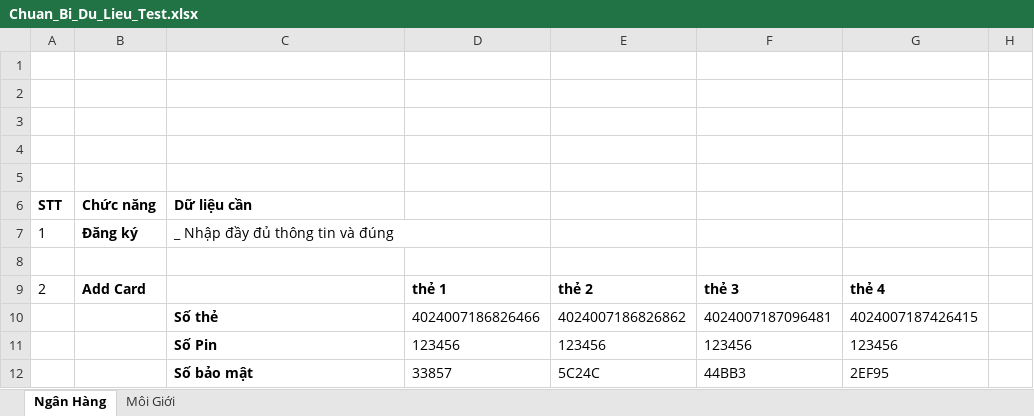
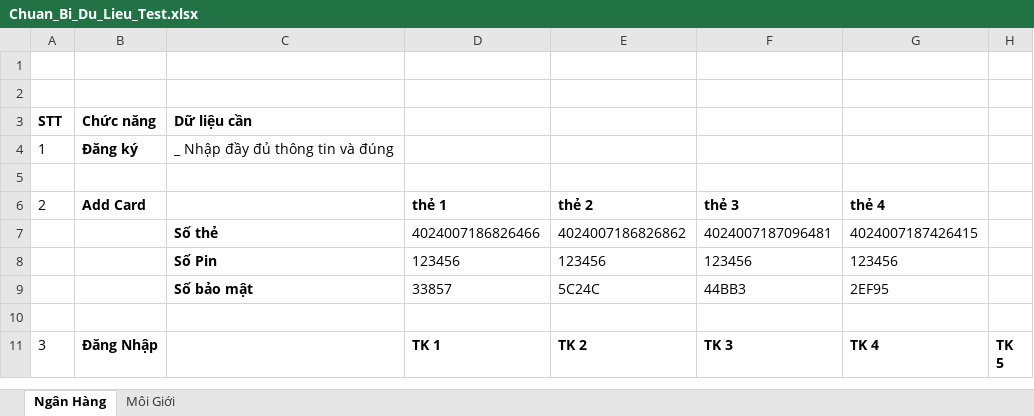
Before and after one commit to treviettreviet/tmdt-doan, an Excel workbook: Bao Cao Lien Tuc/Chuan_Bi_Du_Lieu_Test.xlsx, sheet Ngân Hàng, drawn as a sheet; only a part is shown; the shorter side is filled out with more unchanged rows; values as stored, in another font and other column widths than the file's, no borders; removed rows and columns are numbered as before the commit, all else as after; the diff names each change by its address in the sheet, - before the commit and + after, or states it on an @@ line.

```diff
--- a/Bao Cao Lien Tuc/Chuan_Bi_Du_Lieu_Test.xlsx (sheet Ngân Hàng)
+++ b/Bao Cao Lien Tuc/Chuan_Bi_Du_Lieu_Test.xlsx (sheet Ngân Hàng)
-row 3: (empty)
-row 4: (empty)
-row 5: (empty)
-C7:D7 merged
```
Also changed, not shown: sheet Môi Giới.
